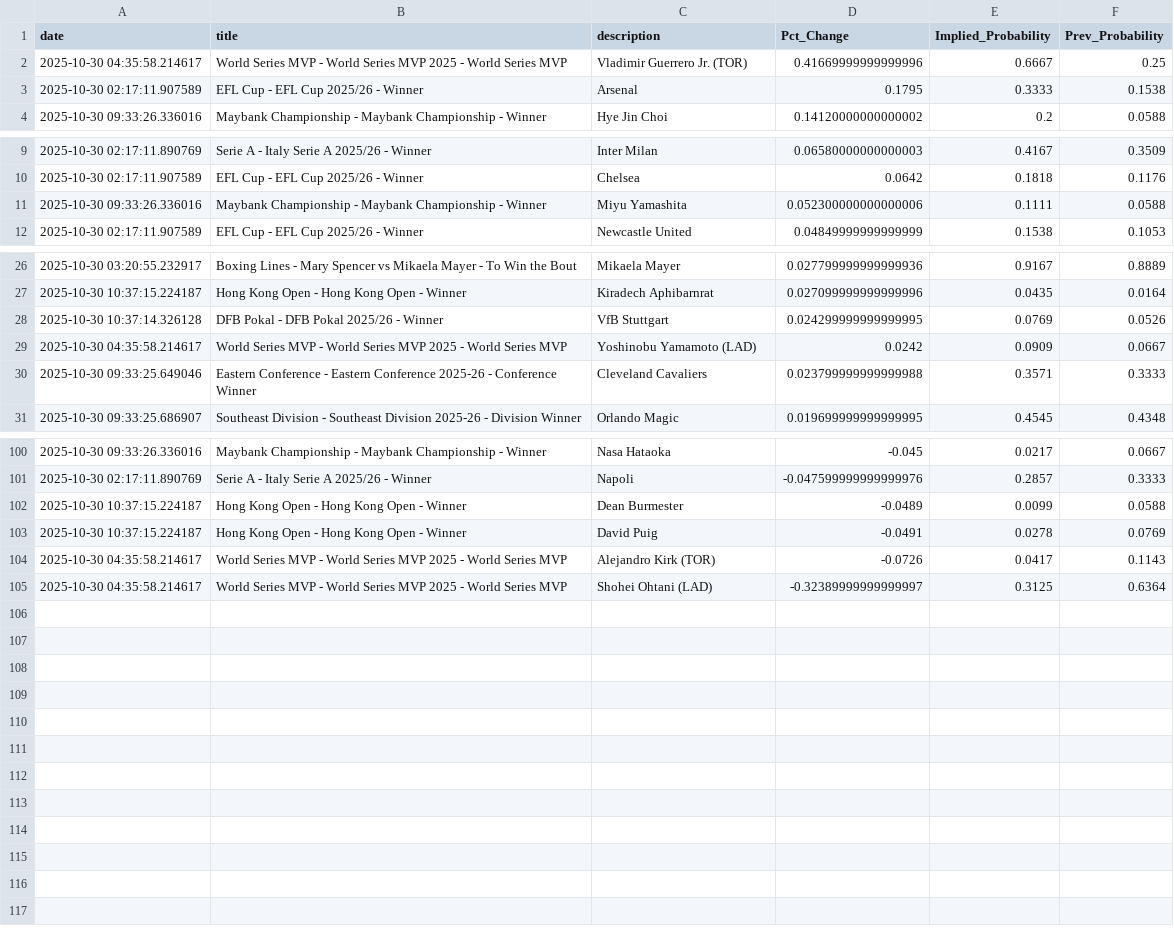
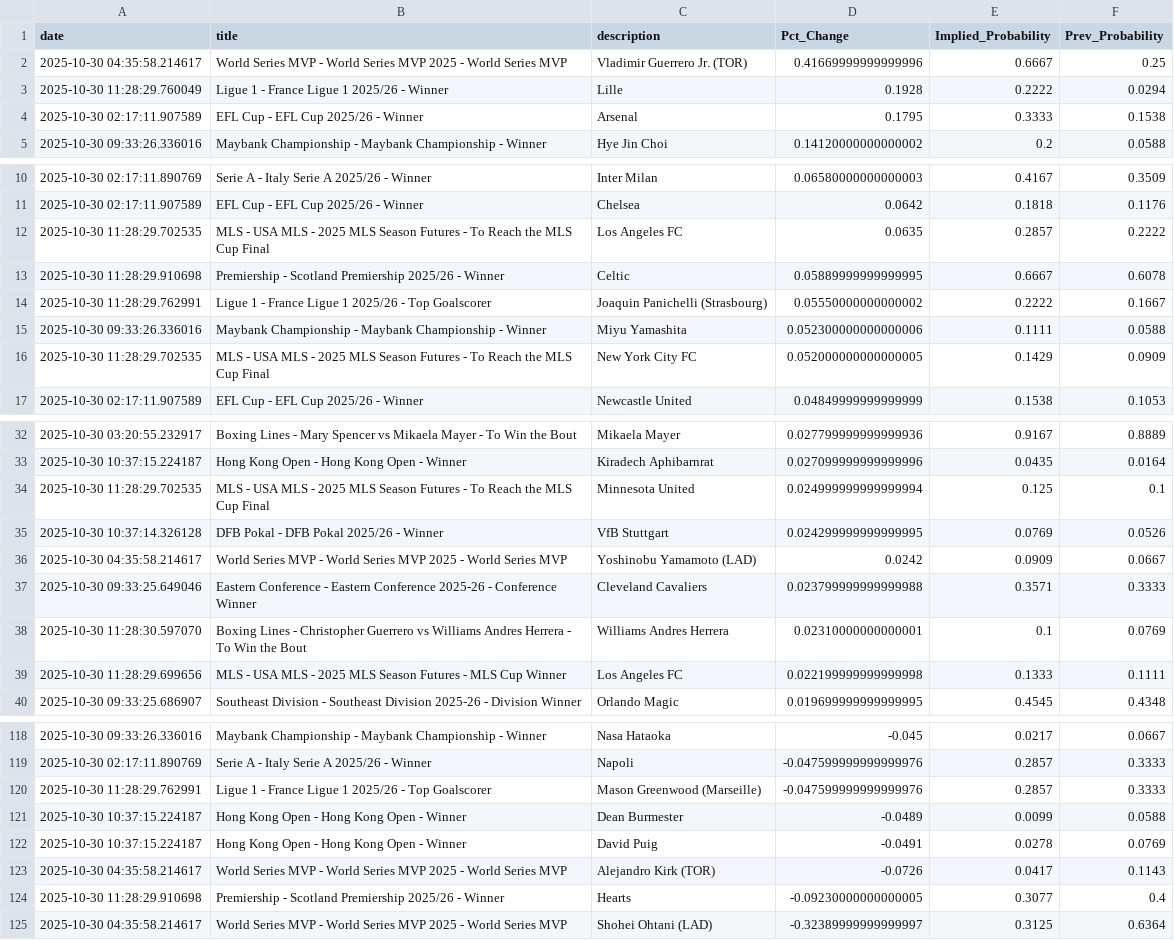
Before and after one commit to aaroncolesmith/bovada_data_1001, a CSV file: data/bovada_scatter.csv, drawn as a sheet; only a part is shown, gaps mark what is left out; the diff covers the shown part only.

```diff
--- a/data/bovada_scatter.csv
+++ b/data/bovada_scatter.csv
@@ -2,2 +2,3 @@ date,title,description,Pct_Change,Implied_Probability,Prev_Probability
 2025-10-30 04:35:58.214617,World Series MVP - World Series MVP 2025 - World Series MVP,Vladimir Guerrero Jr. (TOR),0.41669999999999996,0.6667,0.25
+2025-10-30 11:28:29.760049,Ligue 1 - France Ligue 1 2025/26 - Winner,Lille,0.1928,0.2222,0.0294
 2025-10-30 02:17:11.907589,EFL Cup - EFL Cup 2025/26 - Winner,Arsenal,0.1795,0.3333,0.1538
@@ -10,3 +11,7 @@ date,title,description,Pct_Change,Implied_Probability,Prev_Probability
 2025-10-30 02:17:11.907589,EFL Cup - EFL Cup 2025/26 - Winner,Chelsea,0.0642,0.1818,0.1176
+2025-10-30 11:28:29.702535,MLS - USA MLS - 2025 MLS Season Futures - To Reach the MLS Cup Final,Los Angeles FC,0.0635,0.2857,0.2222
+2025-10-30 11:28:29.910698,Premiership - Scotland Premiership 2025/26 - Winner,Celtic,0.05889999999999995,0.6667,0.6078
+2025-10-30 11:28:29.762991,Ligue 1 - France Ligue 1 2025/26 - Top Goalscorer,Joaquin Panichelli (Strasbourg),0.05550000000000002,0.2222,0.1667
 2025-10-30 09:33:26.336016,Maybank Championship - Maybank Championship - Winner,Miyu Yamashita,0.052300000000000006,0.1111,0.0588
+2025-10-30 11:28:29.702535,MLS - USA MLS - 2025 MLS Season Futures - To Reach the MLS Cup Final,New York City FC,0.052000000000000005,0.1429,0.0909
 2025-10-30 02:17:11.907589,EFL Cup - EFL Cup 2025/26 - Winner,Newcastle United,0.04849999999999999,0.1538,0.1053
@@ -27,2 +33,3 @@ date,title,description,Pct_Change,Implied_Probability,Prev_Probability
 2025-10-30 10:37:15.224187,Hong Kong Open - Hong Kong Open - Winner,Kiradech Aphibarnrat,0.027099999999999996,0.0435,0.0164
+2025-10-30 11:28:29.702535,MLS - USA MLS - 2025 MLS Season Futures - To Reach the MLS Cup Final,Minnesota United,0.024999999999999994,0.125,0.1
 2025-10-30 10:37:14.326128,DFB Pokal - DFB Pokal 2025/26 - Winner,VfB Stuttgart,0.024299999999999995,0.0769,0.0526
@@ -30,2 +37,4 @@ date,title,description,Pct_Change,Implied_Probability,Prev_Probability
 2025-10-30 09:33:25.649046,Eastern Conference - Eastern Conference 2025-26 - Conference Winner,Cleveland Cavaliers,0.023799999999999988,0.3571,0.3333
+2025-10-30 11:28:30.597070,Boxing Lines - Christopher Guerrero vs Williams Andres Herrera - To Win the Bout,Williams Andres Herrera,0.02310000000000001,0.1,0.0769
+2025-10-30 11:28:29.699656,MLS - USA MLS - 2025 MLS Season Futures - MLS Cup Winner,Los Angeles FC,0.022199999999999998,0.1333,0.1111
 2025-10-30 09:33:25.686907,Southeast Division - Southeast Division 2025-26 - Division Winner,Orlando Magic,0.019699999999999995,0.4545,0.4348
@@ -101,2 +119,3 @@ date,title,description,Pct_Change,Implied_Probability,Prev_Probability
 2025-10-30 02:17:11.890769,Serie A - Italy Serie A 2025/26 - Winner,Napoli,-0.047599999999999976,0.2857,0.3333
+2025-10-30 11:28:29.762991,Ligue 1 - France Ligue 1 2025/26 - Top Goalscorer,Mason Greenwood (Marseille),-0.047599999999999976,0.2857,0.3333
 2025-10-30 10:37:15.224187,Hong Kong Open - Hong Kong Open - Winner,Dean Burmester,-0.0489,0.0099,0.0588
@@ -104,2 +123,3 @@ date,title,description,Pct_Change,Implied_Probability,Prev_Probability
 2025-10-30 04:35:58.214617,World Series MVP - World Series MVP 2025 - World Series MVP,Alejandro Kirk (TOR),-0.0726,0.0417,0.1143
+2025-10-30 11:28:29.910698,Premiership - Scotland Premiership 2025/26 - Winner,Hearts,-0.09230000000000005,0.3077,0.4
 2025-10-30 04:35:58.214617,World Series MVP - World Series MVP 2025 - World Series MVP,Shohei Ohtani (LAD),-0.32389999999999997,0.3125,0.6364
```
Also changed, not shown: 10 added rows and 2 moved rows elsewhere in this file, 1 other file.
